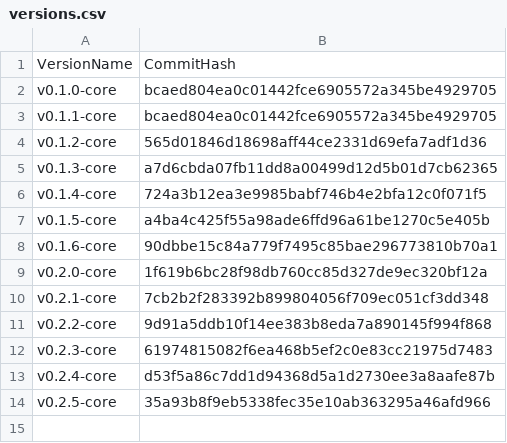
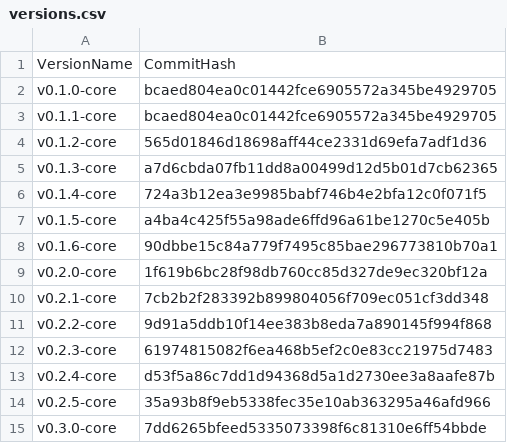
Before and after one commit to flint-lang/flint-lang.github.io, a CSV file: wiki/versions.csv, drawn as a sheet; the diff names each change by its address in the sheet, - before the commit and + after, or states it on an @@ line.

Commit message:
Updated the Wiki for the 0.3.0-core release

```diff
--- a/wiki/versions.csv
+++ b/wiki/versions.csv
+row 15: v0.3.0-core | 7dd6265bfeed5335073398f6c81310e6ff54bbde
```
Also changed, not shown: 2 other files.
